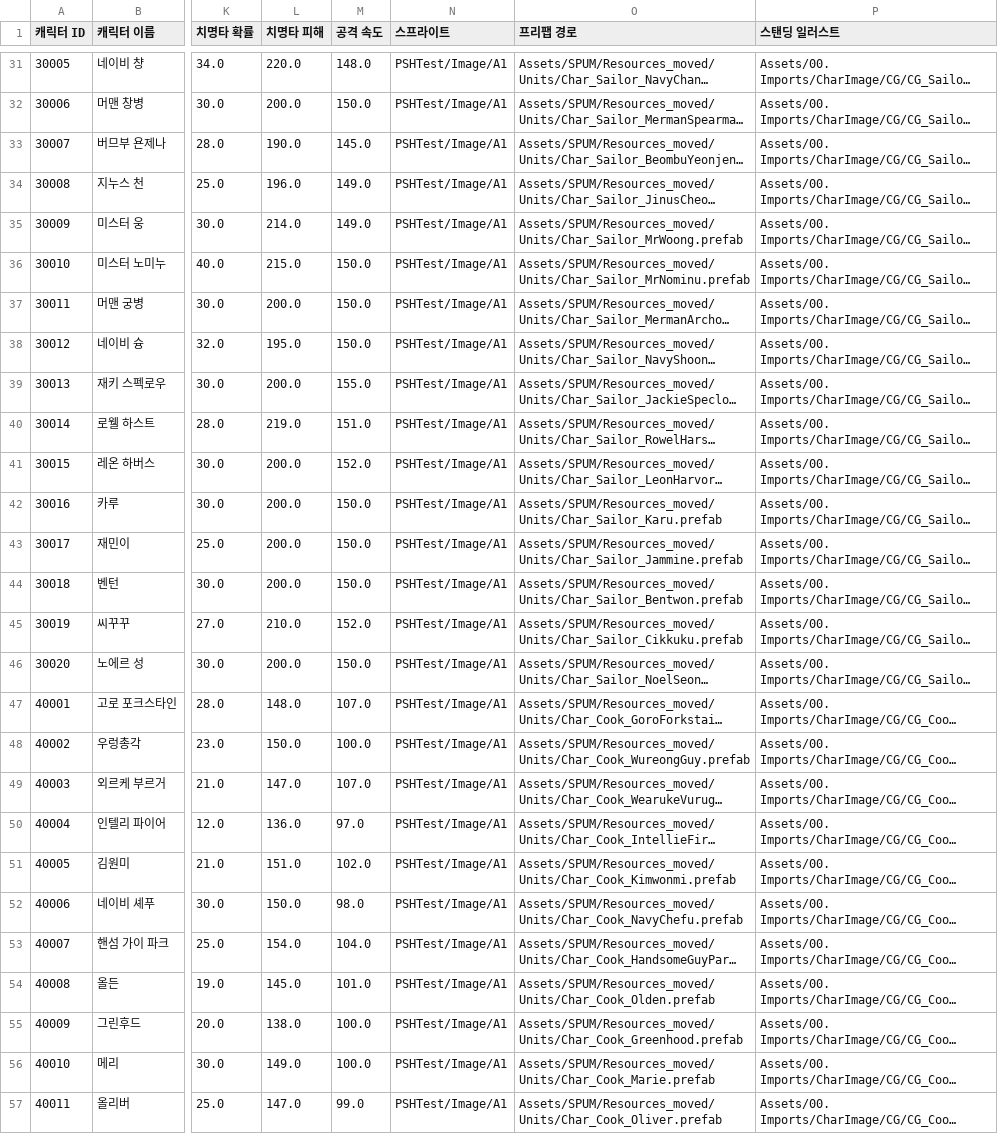
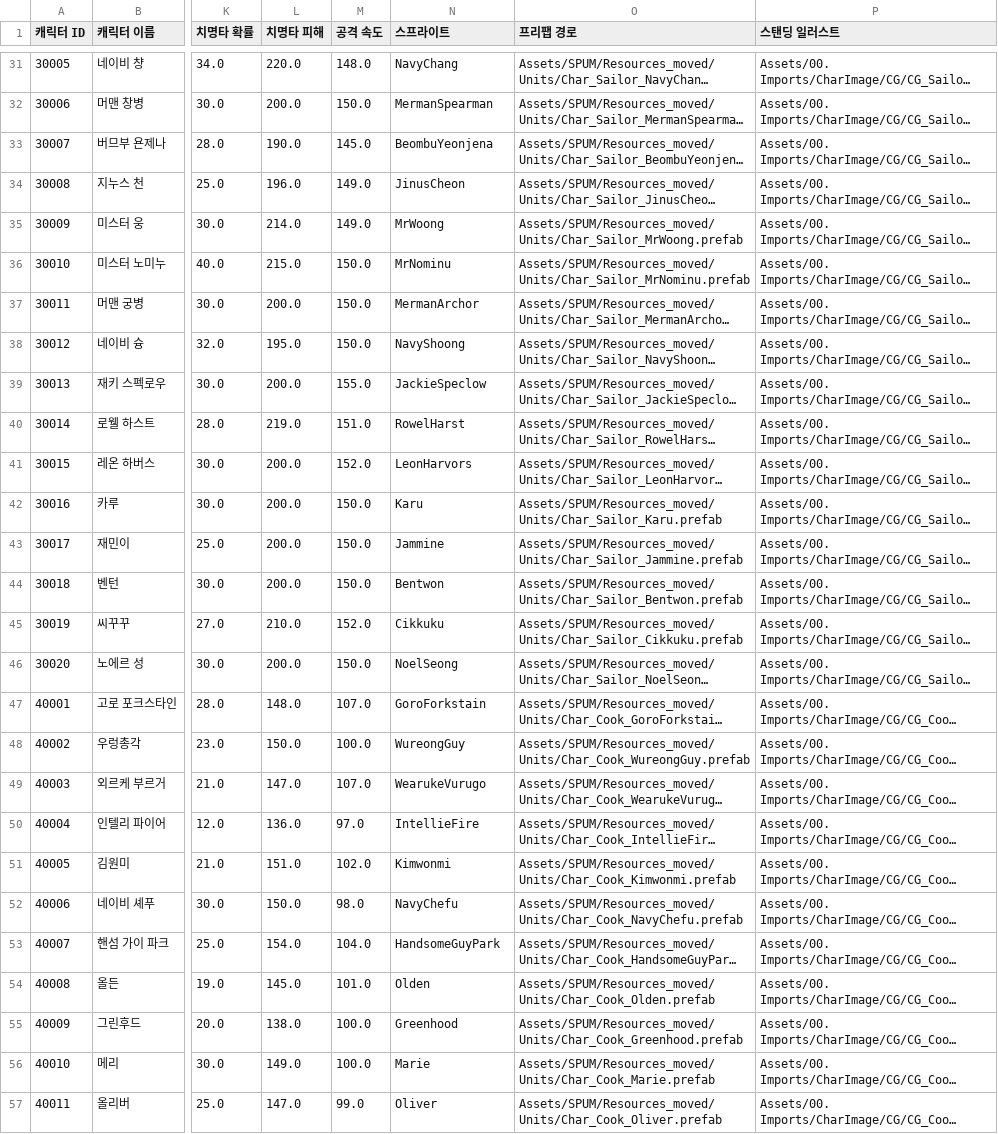
Before and after one commit to LingteaLuv/Enterprise, a CSV file: Assets/CSVData/CharacterData.csv, drawn as a sheet; only a part is shown, gaps mark what is left out; long unchanged cells end in …; the diff covers the shown part only; the diff names each change by its address in the sheet, - before the commit and + after, or states it on an @@ line.

```diff
--- a/Assets/CSVData/CharacterData.csv
+++ b/Assets/CSVData/CharacterData.csv
-N31 (스프라이트): PSHTest/Image/A1
+N31 (스프라이트): NavyChang
-N32 (스프라이트): PSHTest/Image/A1
+N32 (스프라이트): MermanSpearman
-N33 (스프라이트): PSHTest/Image/A1
+N33 (스프라이트): BeombuYeonjena
-N34 (스프라이트): PSHTest/Image/A1
+N34 (스프라이트): JinusCheon
-N35 (스프라이트): PSHTest/Image/A1
+N35 (스프라이트): MrWoong
-N36 (스프라이트): PSHTest/Image/A1
+N36 (스프라이트): MrNominu
-N37 (스프라이트): PSHTest/Image/A1
+N37 (스프라이트): MermanArchor
-N38 (스프라이트): PSHTest/Image/A1
+N38 (스프라이트): NavyShoong
-N39 (스프라이트): PSHTest/Image/A1
+N39 (스프라이트): JackieSpeclow
-N40 (스프라이트): PSHTest/Image/A1
+N40 (스프라이트): RowelHarst
-N41 (스프라이트): PSHTest/Image/A1
+N41 (스프라이트): LeonHarvors
-N42 (스프라이트): PSHTest/Image/A1
+N42 (스프라이트): Karu
-N43 (스프라이트): PSHTest/Image/A1
+N43 (스프라이트): Jammine
-N44 (스프라이트): PSHTest/Image/A1
+N44 (스프라이트): Bentwon
-N45 (스프라이트): PSHTest/Image/A1
+N45 (스프라이트): Cikkuku
-N46 (스프라이트): PSHTest/Image/A1
+N46 (스프라이트): NoelSeong
-N47 (스프라이트): PSHTest/Image/A1
+N47 (스프라이트): GoroForkstain
-N48 (스프라이트): PSHTest/Image/A1
+N48 (스프라이트): WureongGuy
-N49 (스프라이트): PSHTest/Image/A1
+N49 (스프라이트): WearukeVurugo
-N50 (스프라이트): PSHTest/Image/A1
+N50 (스프라이트): IntellieFire
-N51 (스프라이트): PSHTest/Image/A1
+N51 (스프라이트): Kimwonmi
-N52 (스프라이트): PSHTest/Image/A1
+N52 (스프라이트): NavyChefu
-N53 (스프라이트): PSHTest/Image/A1
+N53 (스프라이트): HandsomeGuyPark
-N54 (스프라이트): PSHTest/Image/A1
+N54 (스프라이트): Olden
-N55 (스프라이트): PSHTest/Image/A1
+N55 (스프라이트): Greenhood
-N56 (스프라이트): PSHTest/Image/A1
+N56 (스프라이트): Marie
-N57 (스프라이트): PSHTest/Image/A1
+N57 (스프라이트): Oliver
```
Also changed, not shown: 28 edited cells elsewhere in this file, Assets/CSVData/Effects.csv, 2 other files.
